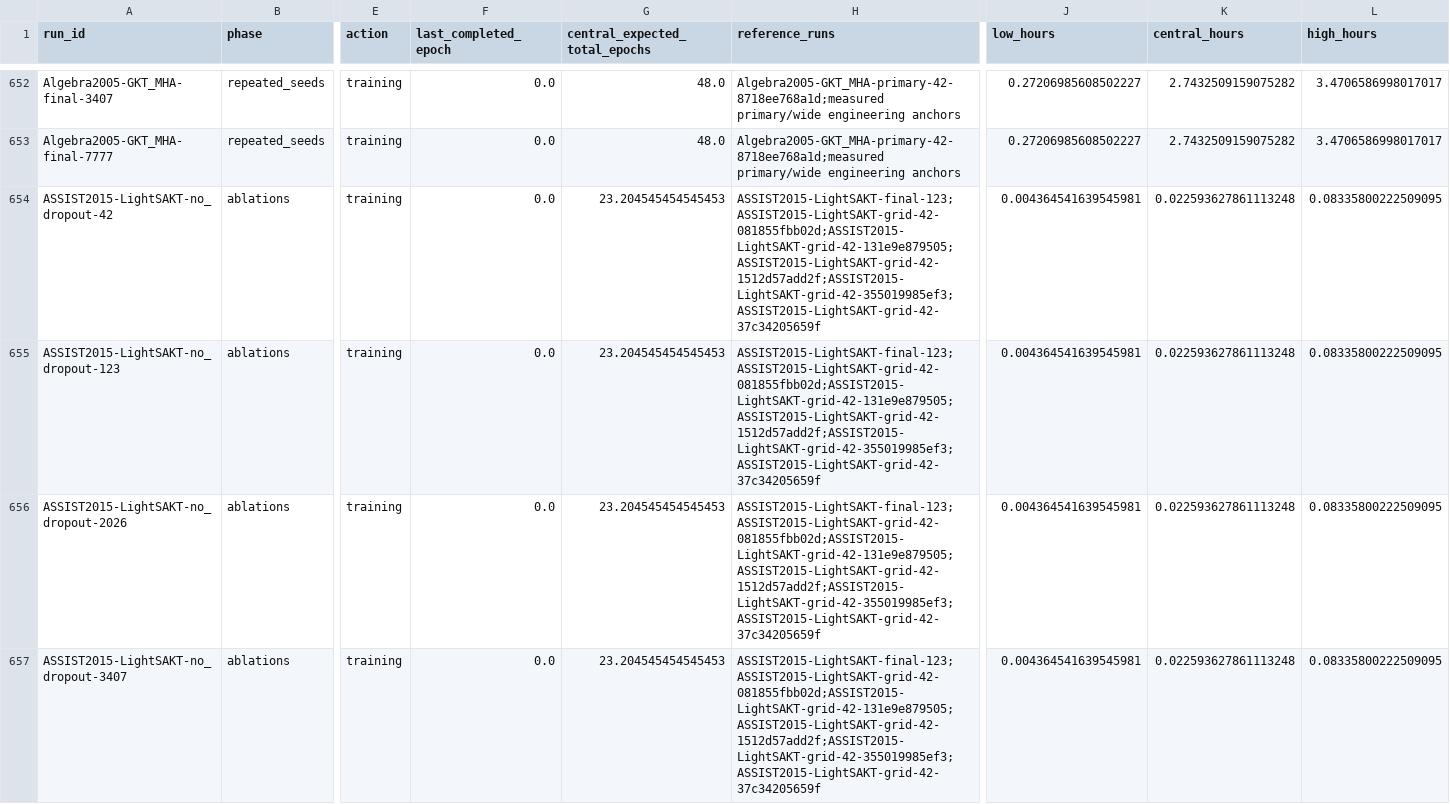
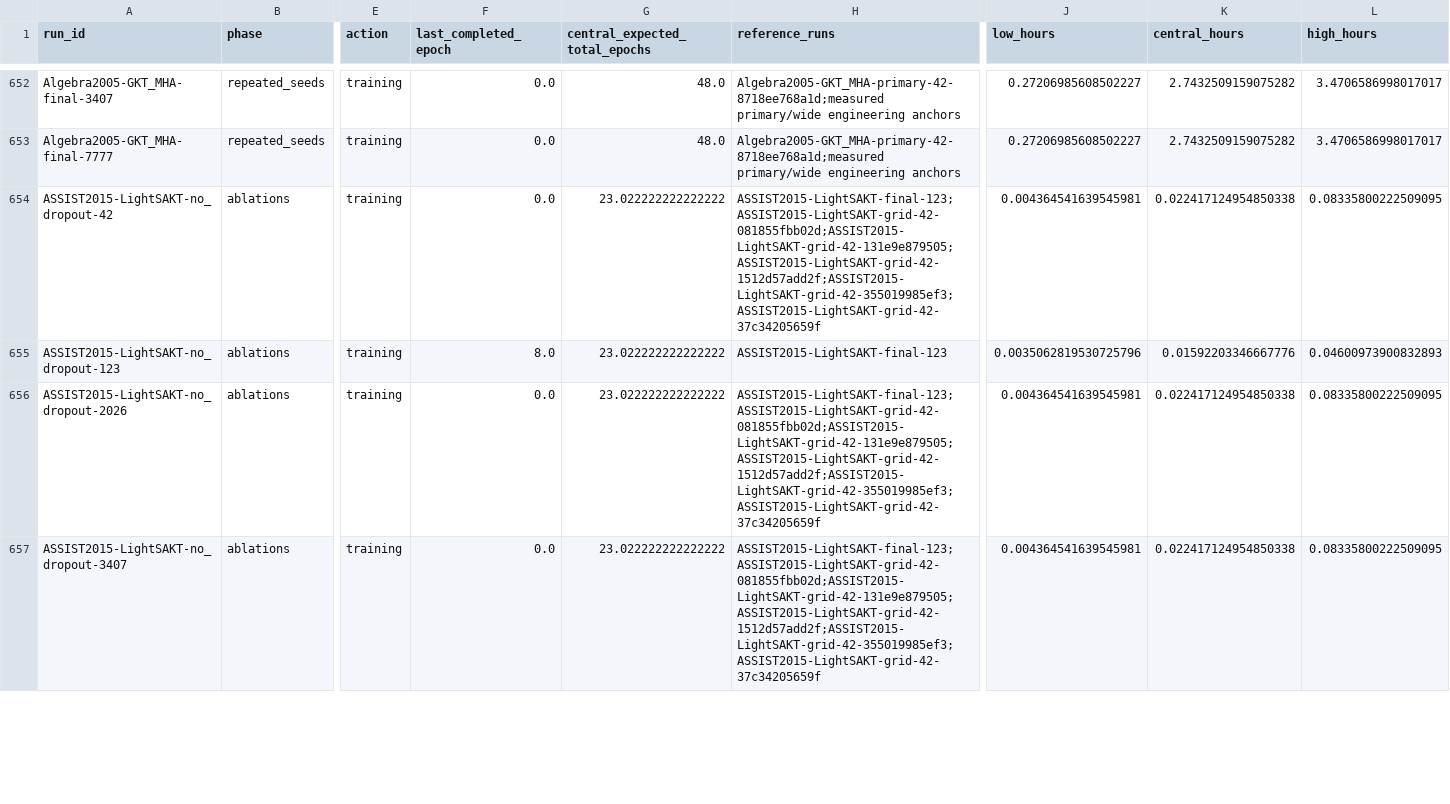
Before and after one commit to Tanishgupta28/LightSAKT2, a CSV file: reports/ETA_REMAINING_RUNS.csv, drawn as a sheet; only a part is shown, gaps mark what is left out; the diff covers the shown part only; the diff names each change by its address in the sheet, - before the commit and + after, or states it on an @@ line.

```diff
--- a/reports/ETA_REMAINING_RUNS.csv
+++ b/reports/ETA_REMAINING_RUNS.csv
-G654:G657 (central_expected_total_epochs): 23.204545454545453
+G654:G657 (central_expected_total_epochs): 23.022222222222222
-K654 (central_hours): 0.022593627861113248
+K654 (central_hours): 0.022417124954850338
-F655 (last_completed_epoch): 0.0
+F655 (last_completed_epoch): 8.0
-H655 (reference_runs): ASSIST2015-LightSAKT-final-123;ASSIST2015-LightSAKT-grid-42-081855fbb02d;ASSIST2015-LightSAKT-grid-42-131e9e879505;ASSIST2015-LightSAKT-grid-42-1512d57add2f;ASSIST2015-LightSAKT-grid-42-355019985ef3;ASSIST2015-LightSAKT-grid-42-37c34205659f
+H655 (reference_runs): ASSIST2015-LightSAKT-final-123
-J655 (low_hours): 0.004364541639545981
+J655 (low_hours): 0.0035062819530725796
-K655 (central_hours): 0.022593627861113248
+K655 (central_hours): 0.01592203346667776
-L655 (high_hours): 0.08335800222509095
+L655 (high_hours): 0.04600973900832893
-K656:K657 (central_hours): 0.022593627861113248
+K656:K657 (central_hours): 0.022417124954850338
```
Also changed, not shown: 1 removed row and 22 edited cells elsewhere in this file, reports/ETA_MEASURED_TIMINGS.csv, results/tables/Table_8.csv, 33 other files.
